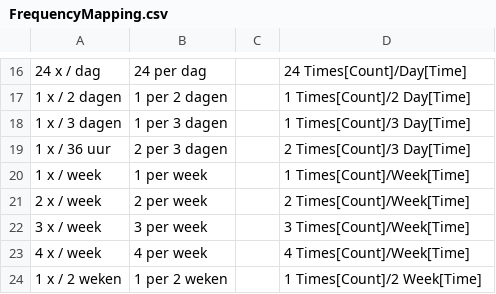
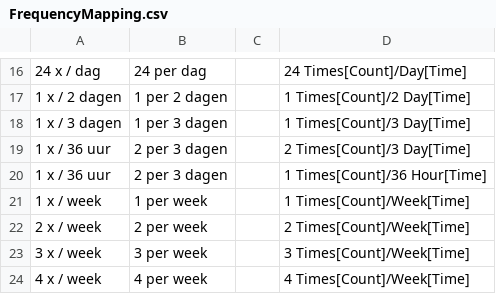
Before and after one commit to halcwb/GenForm, a CSV file: data/formulary/FrequencyMapping.csv, drawn as a sheet; only a part is shown, gaps mark what is left out; the shorter side is filled out with more unchanged rows; the diff names each change by its address in the sheet, - before the commit and + after, or states it on an @@ line.

Commit message:
fix: freq mapping

```diff
--- a/data/formulary/FrequencyMapping.csv
+++ b/data/formulary/FrequencyMapping.csv
+row 20: 1 x / 36 uur | 2 per 3 dagen |  | 1 Times[Count]/36 Hour[Time]
```
Also changed, not shown: 6 other files.
